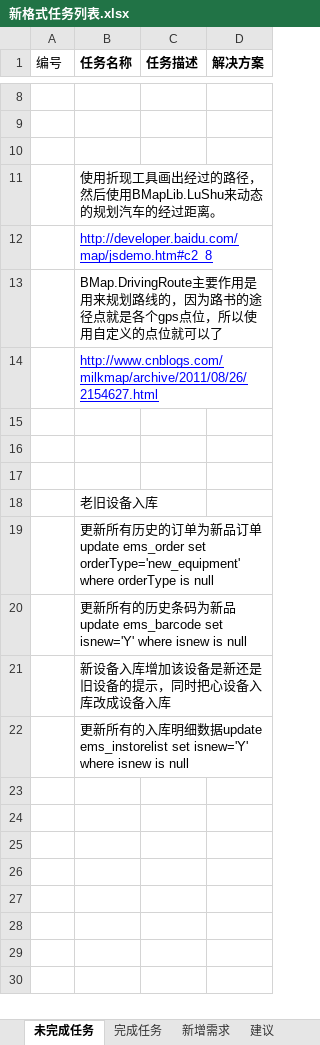
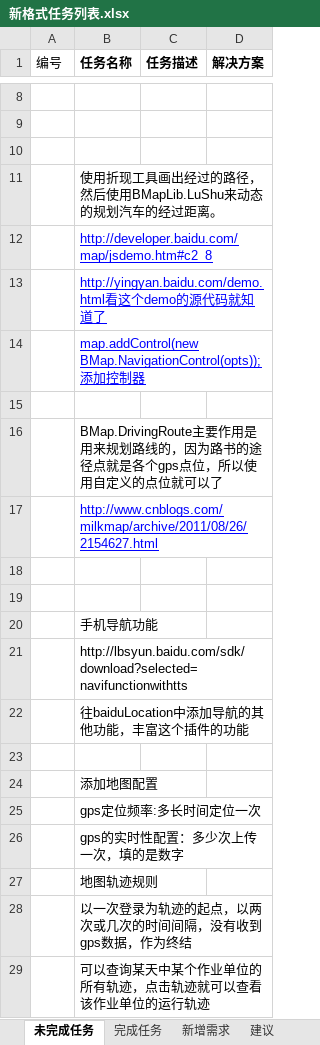
Before and after one commit to mawujun1234/leon1.0, an Excel workbook: ems/document/新格式任务列表.xlsx, sheet 未完成任务, drawn as a sheet; only a part is shown, gaps mark what is left out; values as stored, in another font and other column widths than the file's, no borders; addresses are those after the commit; the diff names each change by its address in the sheet, - before the commit and + after, or states it on an @@ line.

```diff
--- a/ems/document/新格式任务列表.xlsx (sheet 未完成任务)
+++ b/ems/document/新格式任务列表.xlsx (sheet 未完成任务)
+row 13:  | http://yingyan.baidu.com/demo.html看这个demo的源代码就知道了
+row 14:  | map.addControl(new BMap.NavigationControl(opts));添加控制器
+row 15: (empty)
+row 20:  | 手机导航功能
+row 21:  | http://lbsyun.baidu.com/sdk/download?selected=navifunctionwithtts
+row 22:  | 往baiduLocation中添加导航的其他功能，丰富这个插件的功能
-B24 (任务名称): 老旧设备入库
+B24 (任务名称): 添加地图配置
-B25 (任务名称): 更新所有历史的订单为新品订单update ems_order set orderType='new_equipment' where orderType is null
+B25 (任务名称): gps定位频率:多长时间定位一次
-B26 (任务名称): 更新所有的历史条码为新品update ems_barcode set isnew='Y' where isnew is null
+B26 (任务名称): gps的实时性配置：多少次上传一次，填的是数字
-B27 (任务名称): 新设备入库增加该设备是新还是旧设备的提示，同时把心设备入库改成设备入库
+B27 (任务名称): 地图轨迹规则
-B28 (任务名称): 更新所有的入库明细数据update ems_instorelist set isnew='Y' where isnew is null
+B28 (任务名称): 以一次登录为轨迹的起点，以两次或几次的时间间隔，没有收到gps数据，作为终结
+row 29:  | 可以查询某天中某个作业单位的所有轨迹，点击轨迹就可以查看该作业单位的运行轨迹
```
Also changed, not shown: sheet 完成任务, 12 other files.
